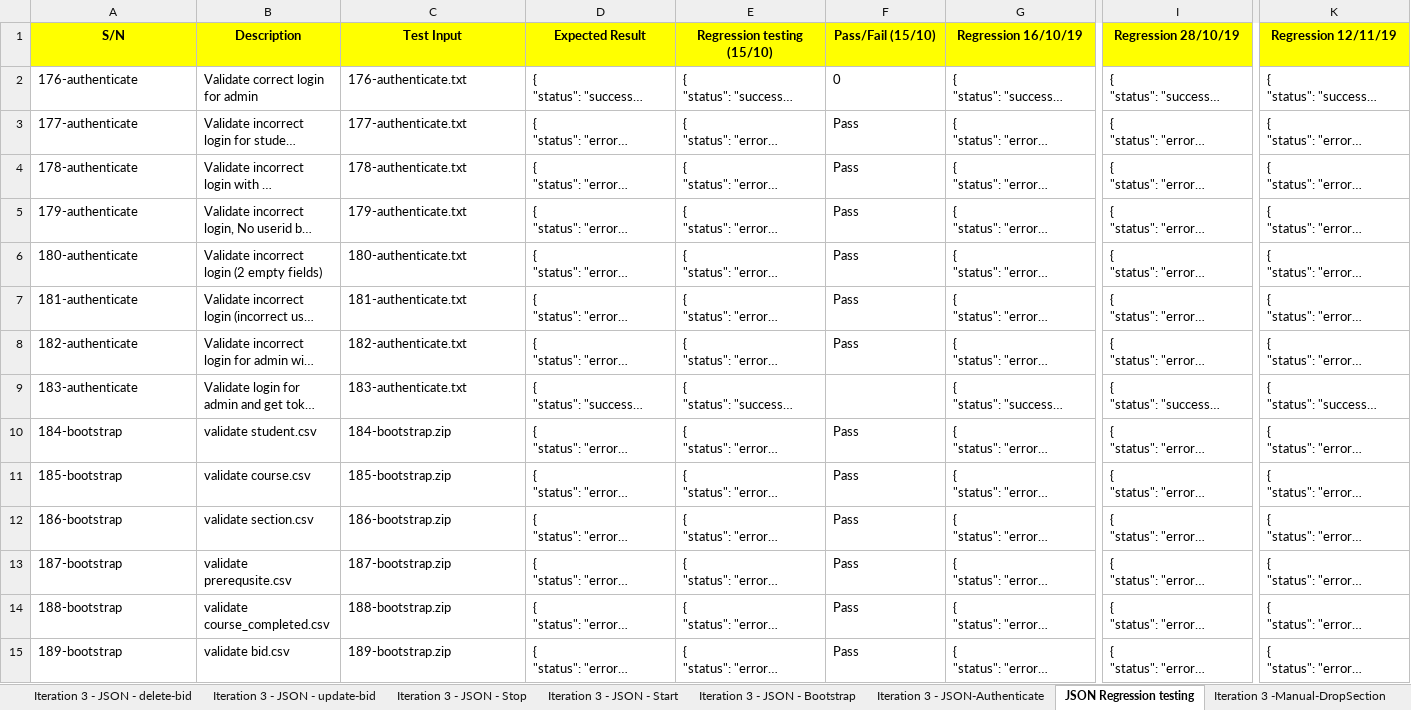
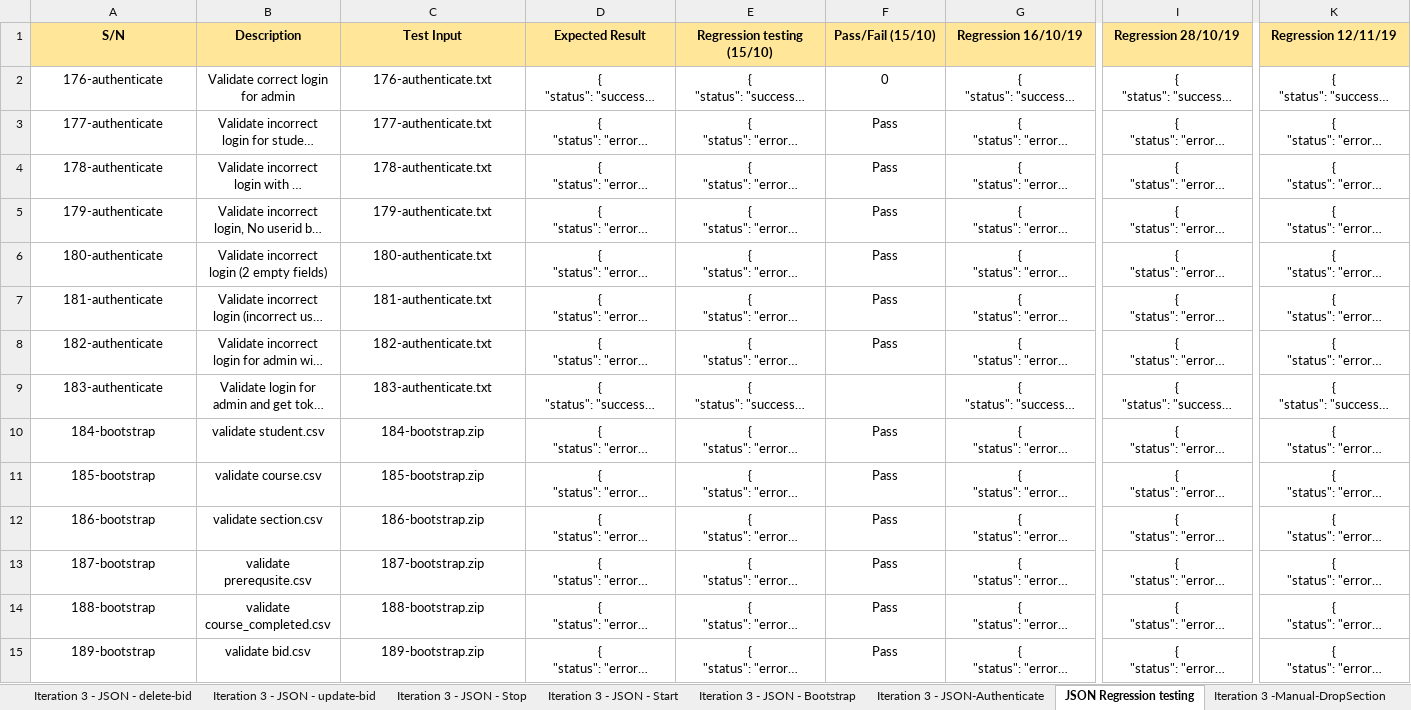
Before and after one commit to one-ice/IS212-Software-Project-Management, an Excel workbook: testing/testcases.xlsx, sheet JSON Regression testing, drawn as a sheet; only a part is shown, gaps mark what is left out; long unchanged cells end in …; values as stored, in another font and other column widths than the file's, no borders; the diff covers the shown part only; the diff names each change by its address in the sheet, - before the commit and + after, or states it on an @@ line.

```diff
--- a/testing/testcases.xlsx (sheet JSON Regression testing)
+++ b/testing/testcases.xlsx (sheet JSON Regression testing)
-A1:K1 fill: #FFFF00
+A1:K1 fill: #FFE699
-A2:K8 alignment: left
+A2:K8 alignment: center
-A9:E9 alignment: left
+A9:E9 alignment: center
-G9 alignment: left
+G9 alignment: center
-I9 alignment: left
+I9 alignment: center
-K9 alignment: left
+K9 alignment: center
-A10:K15 alignment: left
+A10:K15 alignment: center
```
Also changed, not shown: cell formats elsewhere in this sheet, sheet Iteration 3 - JSON - update-bid, sheet Iteration 2 - Manual-Bid, sheet Iteration 3 -Manual-ViewResults, sheet Iteration 3 - JSON - UserDump, sheet Iteration 3 - JSON - Start, sheet Iteration 3 - JSON - delete-bid, 14 more sheets, other sheet tabs.
